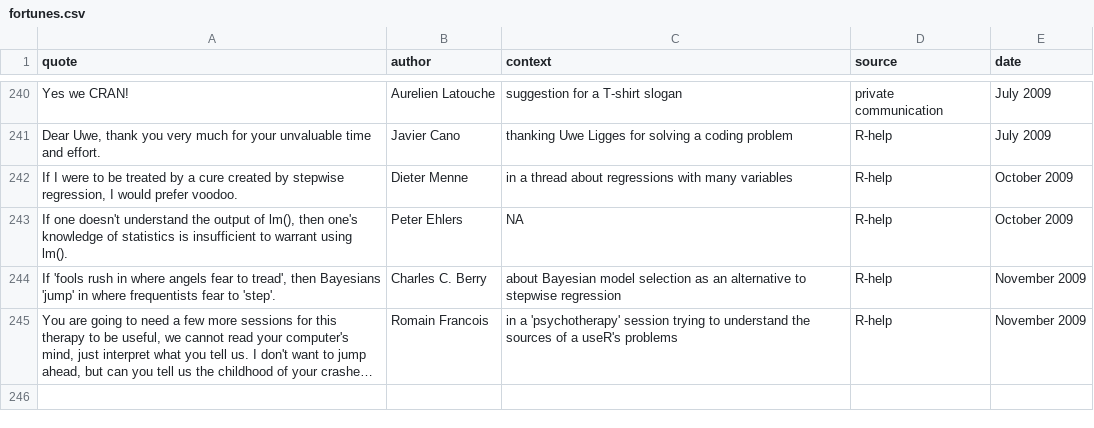
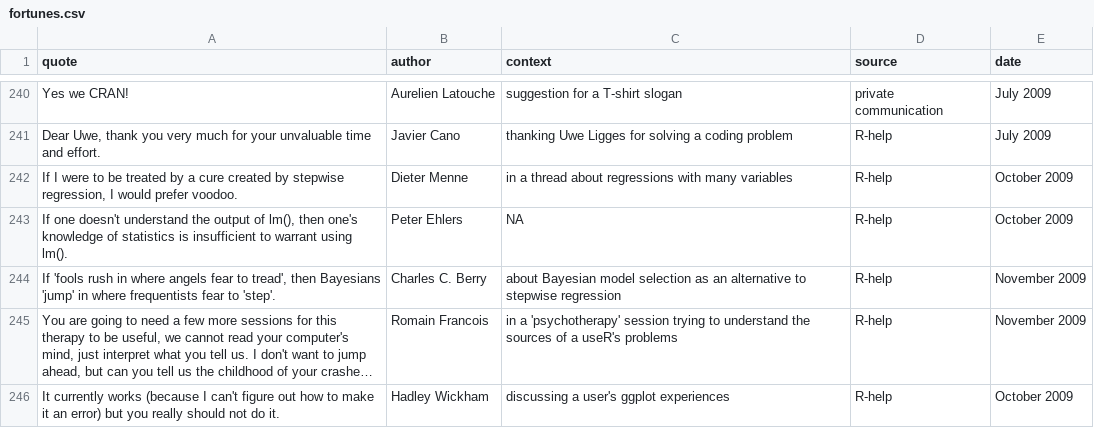
Before and after one commit to r-forge/fortunes, a CSV file: pkg/inst/fortunes/fortunes.csv, drawn as a sheet; only a part is shown, gaps mark what is left out; long unchanged cells end in …; the diff names each change by its address in the sheet, - before the commit and + after, or states it on an @@ line.

Commit message:
Hadley Wickham and his ggplot - suggestion by Jim Lemon
git-svn-id: svn://svn.r-forge.r-project.org/svnroot/fortunes@274 edb9625f-4e0d-4859-8d74-9fd3b1da38cb

```diff
--- a/pkg/inst/fortunes/fortunes.csv
+++ b/pkg/inst/fortunes/fortunes.csv
+row 246: It currently works (because I can't figure out how to make it an error) but you really should not do it. | Hadley Wickham | discussing a user's ggplot experiences | R-help | October 2009
```
